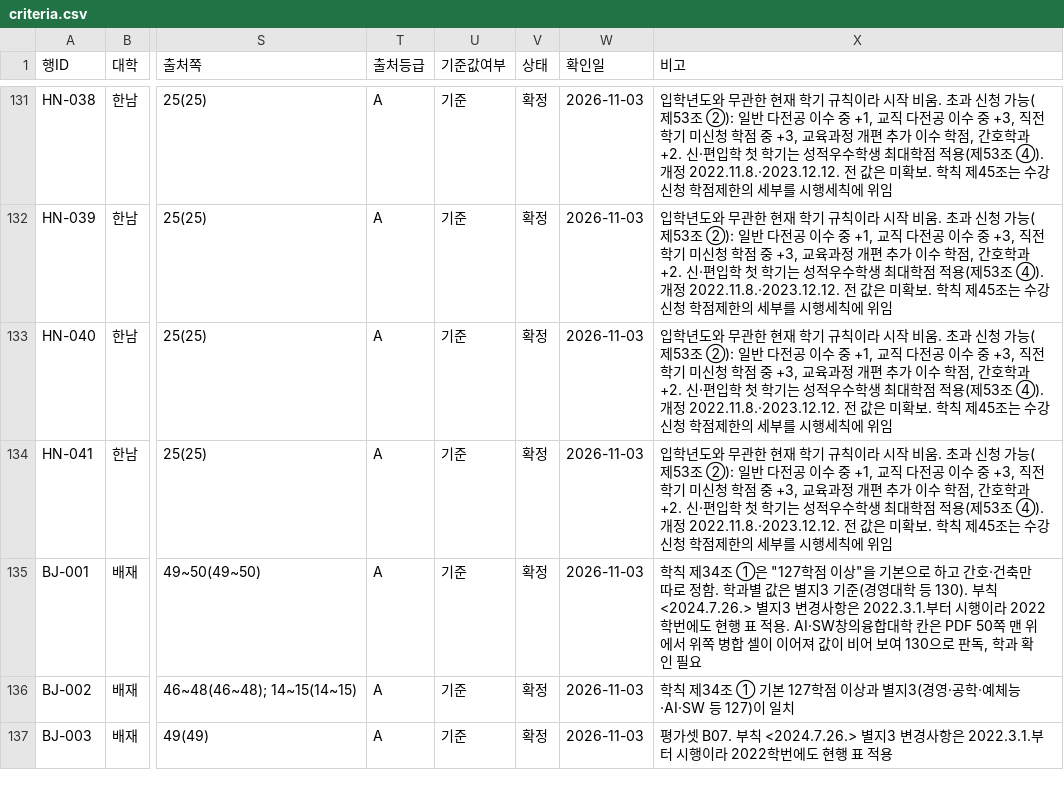
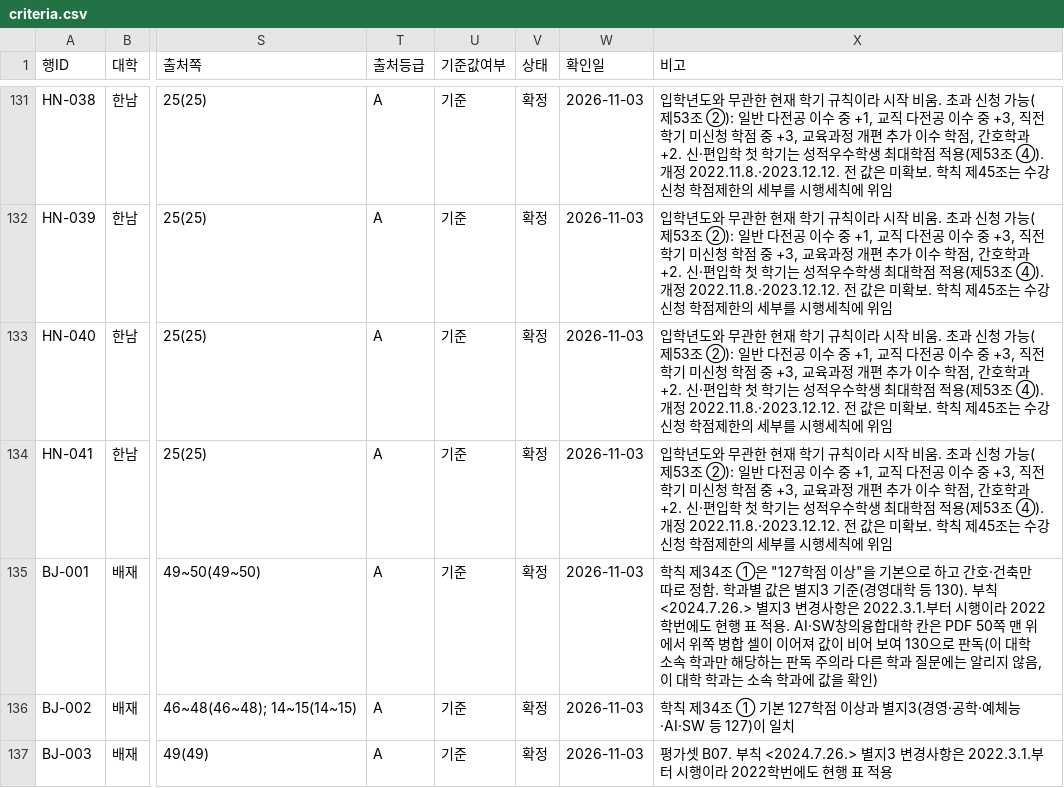
Before and after one commit to soyim04/grad-guide, a CSV file: data/criteria.csv, drawn as a sheet; only a part is shown, gaps mark what is left out; the diff names each change by its address in the sheet, - before the commit and + after, or states it on an @@ line.

```diff
--- a/data/criteria.csv
+++ b/data/criteria.csv
-X135 (비고): …로 판독, 학과 확인 필요
+X135 (비고): …로 판독(이 대학 소속 학과만 해당하는 판독 주의라 다른 학과 질문에는 알리지 않음, 이 대학 학과는 소속 학과에 값을 확인)
```
Also changed, not shown: 6 other files.
